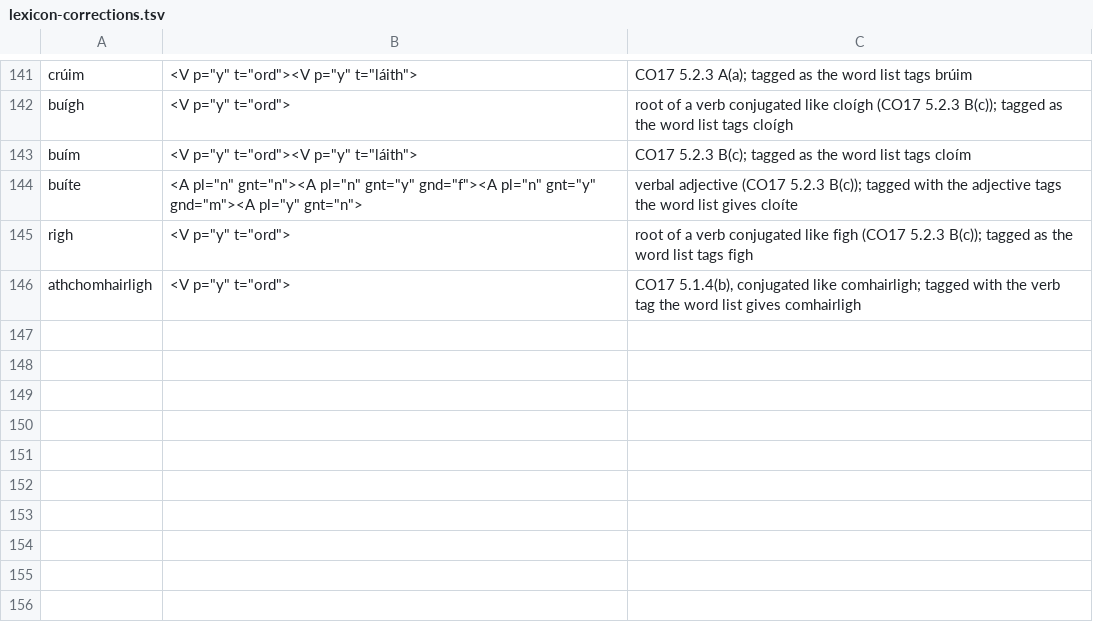
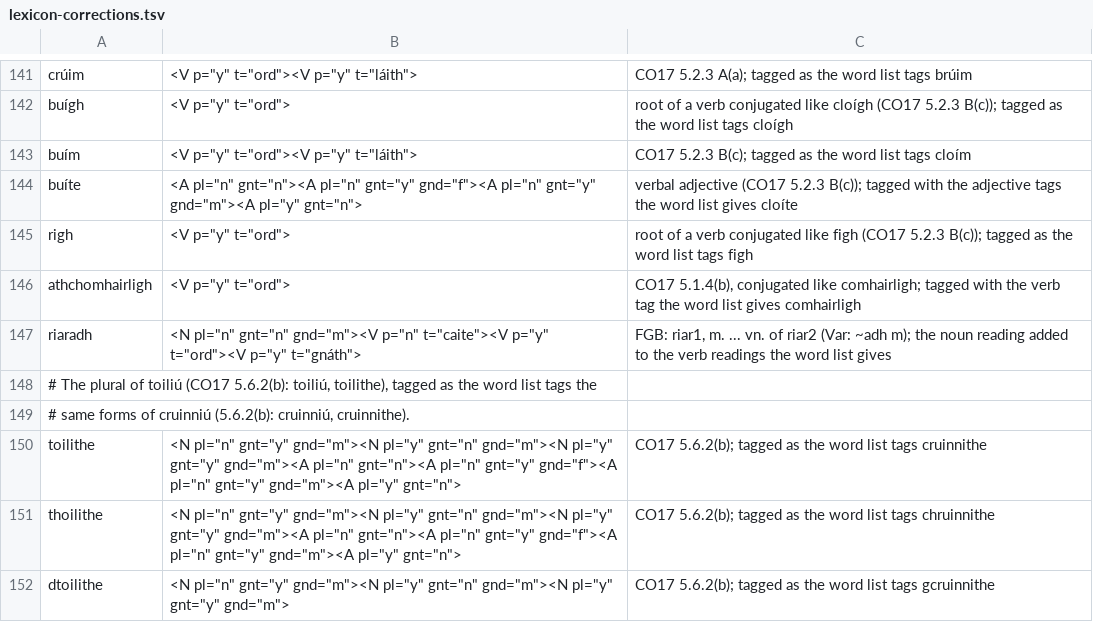
Before and after one commit to liamosaur/irish-grammar-checker, a TSV file: grammar/lexicon-corrections.tsv, drawn as a sheet; only a part is shown, gaps mark what is left out; the diff names each change by its address in the sheet, - before the commit and + after, or states it on an @@ line.

```diff
--- a/grammar/lexicon-corrections.tsv
+++ b/grammar/lexicon-corrections.tsv
+row 147: riaradh | <N pl="n" gnt="n" gnd="m"><V p="n" t="caite"><V p="y" t="ord"><V p="y" t="gnáth"> | FGB: riar1, m. ... vn. of riar2 (Var: ~adh m); the noun reading added to the verb readings the word list gives
+row 148: # The plural of toiliú (CO17 5.6.2(b): toiliú, toilithe), tagged as the word list tags the
+row 149: # same forms of cruinniú (5.6.2(b): cruinniú, cruinnithe).
+row 150: toilithe | <N pl="n" gnt="y" gnd="m"><N pl="y" gnt="n" gnd="m"><N pl="y" gnt="y" gnd="m"><A pl="n" gnt="n"><A pl="n" gnt="y" gnd="f"><A pl="n" gnt="y" gnd="m"><A pl="y" gnt="n"> | CO17 5.6.2(b); tagged as the word list tags cruinnithe
+row 151: thoilithe | <N pl="n" gnt="y" gnd="m"><N pl="y" gnt="n" gnd="m"><N pl="y" gnt="y" gnd="m"><A pl="n" gnt="n"><A pl="n" gnt="y" gnd="f"><A pl="n" gnt="y" gnd="m"><A pl="y" gnt="n"> | CO17 5.6.2(b); tagged as the word list tags chruinnithe
+row 152: dtoilithe | <N pl="n" gnt="y" gnd="m"><N pl="y" gnt="n" gnd="m"><N pl="y" gnt="y" gnd="m"> | CO17 5.6.2(b); tagged as the word list tags gcruinnithe
```
Also changed, not shown: 1 other file.
